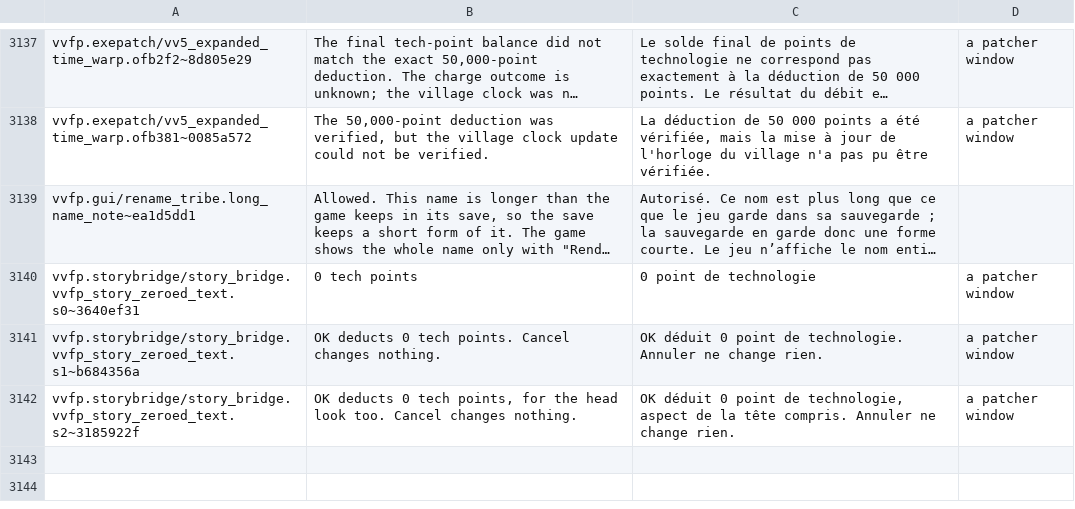
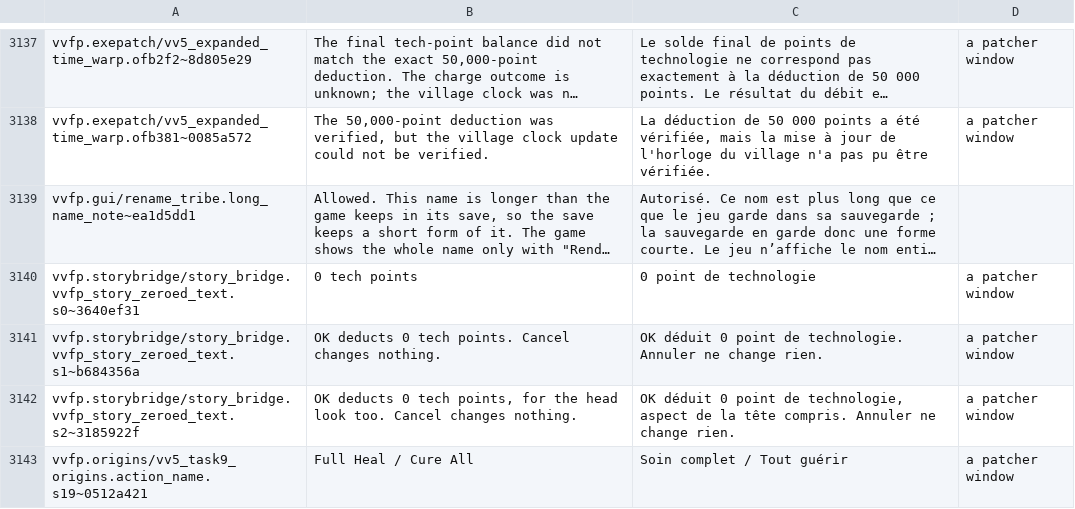
Before and after one commit to Lorsieab2/Virtual-Villagers-Fun-Patcher, a TSV file: translations/vv5/fr.tsv, drawn as a sheet; only a part is shown, gaps mark what is left out; long unchanged cells end in …; the diff names each change by its address in the sheet, - before the commit and + after, or states it on an @@ line.

```diff
--- a/translations/vv5/fr.tsv
+++ b/translations/vv5/fr.tsv
+row 3143: vvfp.origins/vv5_task9_origins.action_name.s19~0512a421 | Full Heal / Cure All | Soin complet / Tout guérir | a patcher window
```
Also changed, not shown: translations/vv1/fr.tsv, translations/vv2/fr.tsv, 2 other files.
